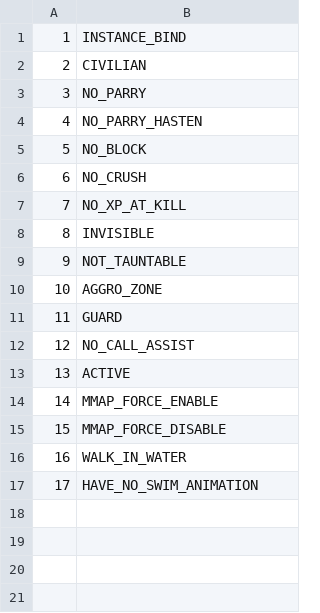
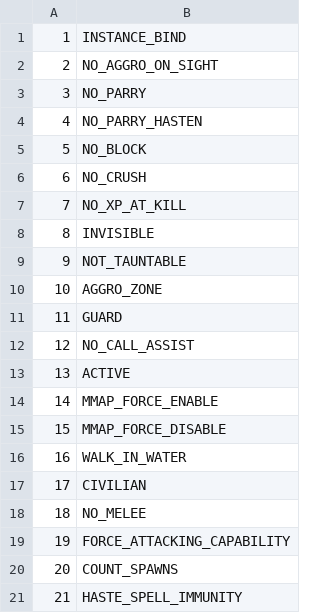
Before and after one commit to RazzorX/quice, a CSV file: CSV/FlagsExtra.csv, drawn as a sheet.

```diff
--- a/CSV/FlagsExtra.csv
+++ b/CSV/FlagsExtra.csv
@@ -1,3 +1,3 @@
 1;INSTANCE_BIND
-2;CIVILIAN
+2;NO_AGGRO_ON_SIGHT
 3;NO_PARRY
@@ -16,2 +16,6 @@
 16;WALK_IN_WATER
-17;HAVE_NO_SWIM_ANIMATION
+17;CIVILIAN
+18;NO_MELEE
+19;FORCE_ATTACKING_CAPABILITY
+20;COUNT_SPAWNS
+21;HASTE_SPELL_IMMUNITY
```
Also changed, not shown: CSV/CreatureFlags.csv, CSV/CreatureTypeFlags.csv, 13 other files.
